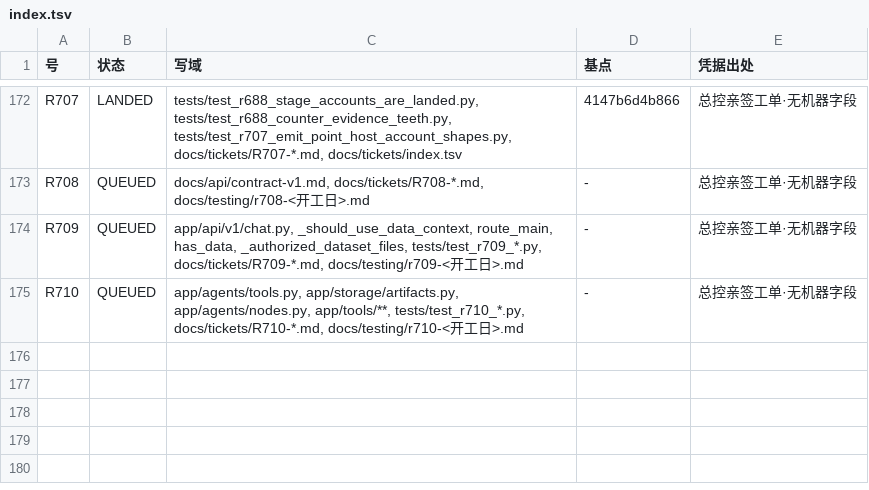
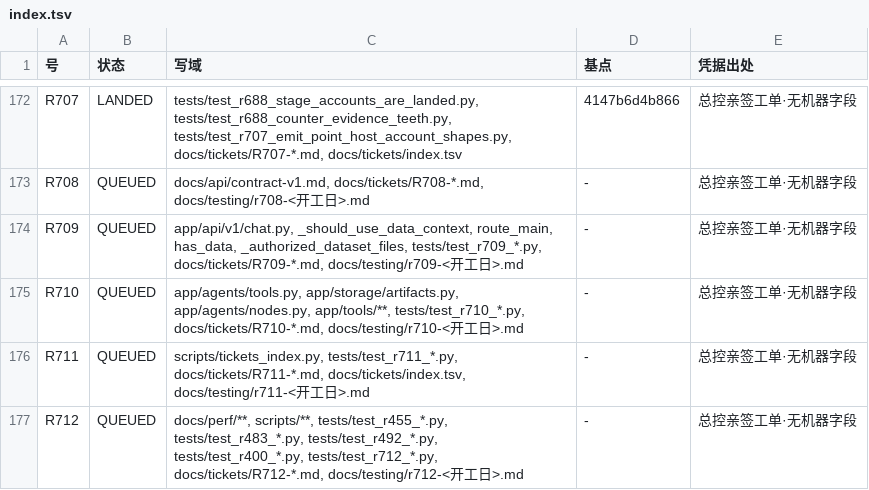
Before and after one commit to jfuyiugvuihj/enterprise-brain, a TSV file: docs/tickets/index.tsv, drawn as a sheet; only a part is shown, gaps mark what is left out; the diff names each change by its address in the sheet, - before the commit and + after, or states it on an @@ line.

Commit message:
账（交接件落盘后重生成索引）：R711／R712 新立进 QUEUED；自指后果照 AGENTS ⑨ 跑第二遍

```diff
--- a/docs/tickets/index.tsv
+++ b/docs/tickets/index.tsv
+row 176: R711 | QUEUED | scripts/tickets_index.py, tests/test_r711_*.py, docs/tickets/R711-*.md, docs/tickets/index.tsv, docs/testing/r711-<开工日>.md | - | 总控亲签工单·无机器字段
+row 177: R712 | QUEUED | docs/perf/**, scripts/**, tests/test_r455_*.py, tests/test_r483_*.py, tests/test_r492_*.py, tests/test_r400_*.py, tests/test_r712_*.py, docs/tickets/R712-*.md, docs/testing/r712-<开工日>.md | - | 总控亲签工单·无机器字段
```
